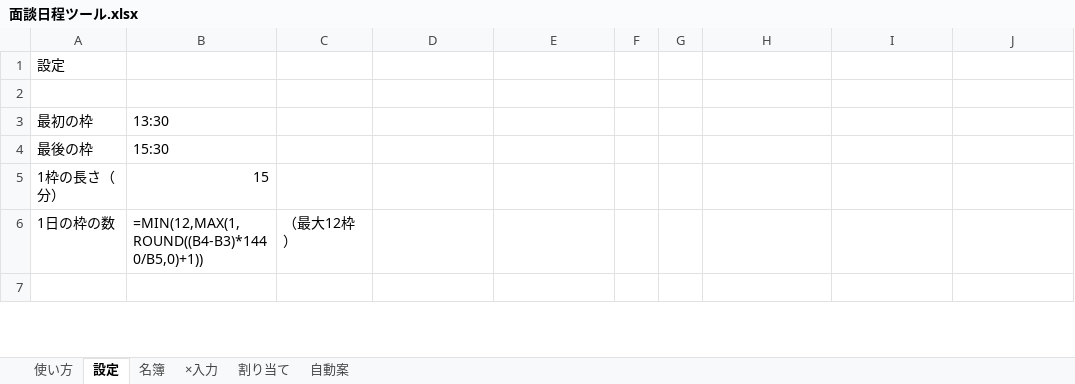
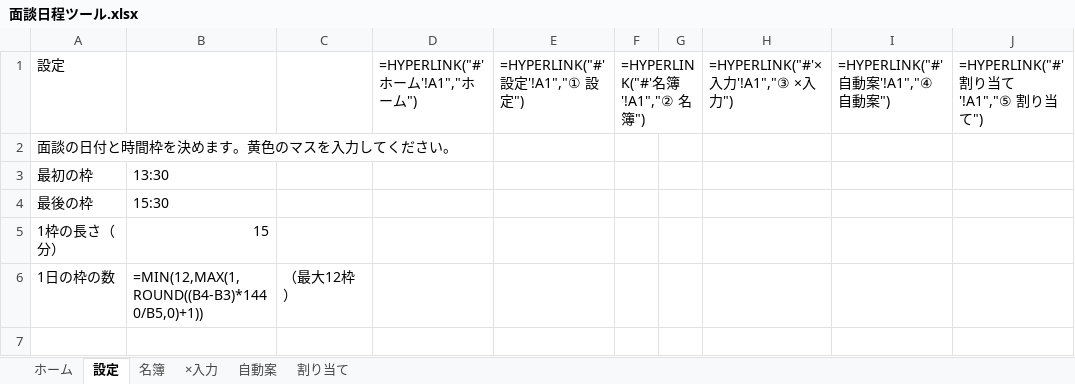
Before and after one commit to chumbasan-glitch/main, an Excel workbook: mendan-scheduler/excel/面談日程ツール.xlsx, sheet 設定, drawn as a sheet; only a part is shown; values as stored, in another font and other column widths than the file's, no cell formats; formulas without a stored value are shown as written; the diff names each change by its address in the sheet, - before the commit and + after, or states it on an @@ line.

```diff
--- a/mendan-scheduler/excel/面談日程ツール.xlsx (sheet 設定)
+++ b/mendan-scheduler/excel/面談日程ツール.xlsx (sheet 設定)
-sheet tab: 使い方
+sheet tab: ホーム
@@ sheet tab order changed: ホーム | 設定 | 名簿 | ×入力 | 自動案 | 割り当て @@
-D1: (empty)
+D1: =HYPERLINK("#'ホーム'!A1","ホーム")
-E1: (empty)
+E1: =HYPERLINK("#'設定'!A1","① 設定")
-F1: (empty)
+F1: =HYPERLINK("#'名簿'!A1","② 名簿")
+F1:G1 merged
-H1: (empty)
+H1: =HYPERLINK("#'×入力'!A1","③ ×入力")
-I1: (empty)
+I1: =HYPERLINK("#'自動案'!A1","④ 自動案")
-J1: (empty)
+J1: =HYPERLINK("#'割り当て'!A1","⑤ 割り当て")
-A2 (設定): (empty)
+A2 (設定): 面談の日付と時間枠を決めます。黄色のマスを入力してください。
```
Also changed, not shown: sheet ホーム, sheet 割り当て, sheet 自動案, sheet 名簿, sheet ×入力, cell formats, 1 other file.
